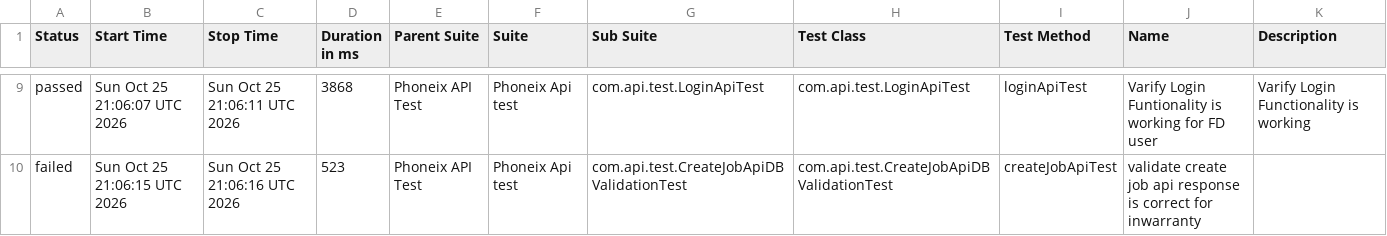
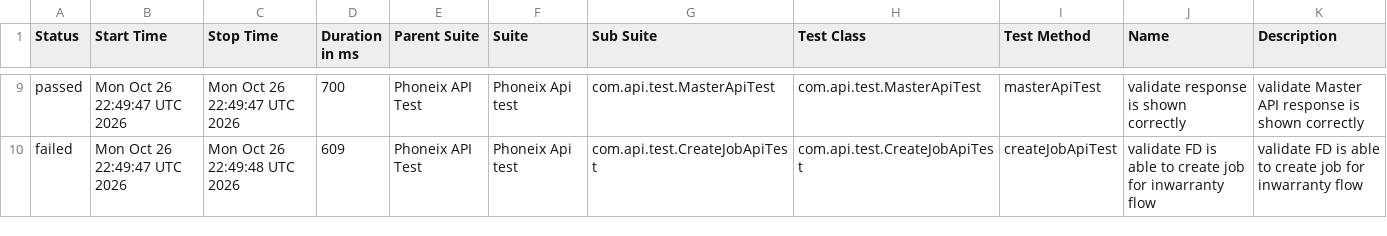
Before and after one commit to praveensharma1990/Phoenix-API-Automation-Framework, a CSV file: data/suites.csv, drawn as a sheet; only a part is shown, gaps mark what is left out; the diff covers the shown part only.

```diff
--- a/data/suites.csv
+++ b/data/suites.csv
@@ -9,2 +9,2 @@
-"passed","Sun Oct 25 21:06:07 UTC 2026","Sun Oct 25 21:06:11 UTC 2026","3868","Phoneix API Test","Phoneix Api test","com.api.test.LoginApiTest","com.api.test.LoginApiTest","loginApiTest","Varify Login Funtionality is working for FD user","Varify Login Functionality is working"
-"failed","Sun Oct 25 21:06:15 UTC 2026","Sun Oct 25 21:06:16 UTC 2026","523","Phoneix API Test","Phoneix Api test","com.api.test.CreateJobApiDBValidationTest","com.api.test.CreateJobApiDBValidationTest","createJobApiTest","validate create job api response is correct for inwarranty",""
+"passed","Mon Oct 26 22:49:47 UTC 2026","Mon Oct 26 22:49:47 UTC 2026","700","Phoneix API Test","Phoneix Api test","com.api.test.MasterApiTest","com.api.test.MasterApiTest","masterApiTest","validate response is shown correctly","validate Master API response is shown correctly"
+"failed","Mon Oct 26 22:49:47 UTC 2026","Mon Oct 26 22:49:48 UTC 2026","609","Phoneix API Test","Phoneix Api test","com.api.test.CreateJobApiTest","com.api.test.CreateJobApiTest","createJobApiTest","validate FD is able to create job for inwarranty flow","validate FD is able to create job for inwarranty flow"
```
Also changed, not shown: 2 added rows, 2 removed rows and 25 edited cells elsewhere in this file, data/behaviors.csv, 54 other files.
